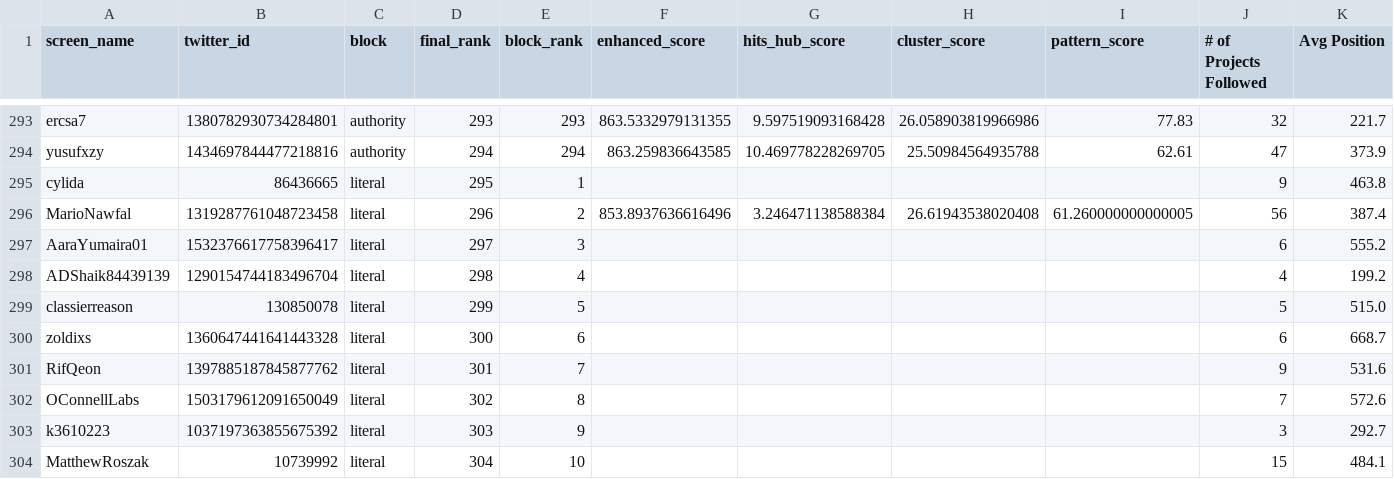
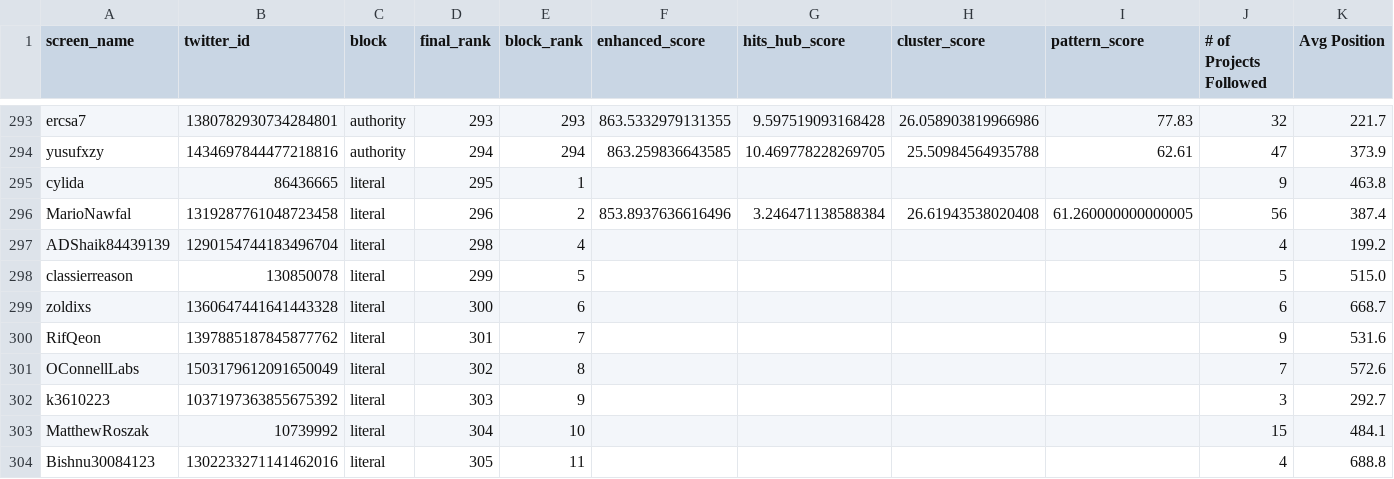
Before and after one commit to carlhuareforge/deal_sourcer_agent, a CSV file: input_usernames.csv, drawn as a sheet; only a part is shown, gaps mark what is left out; the shorter side is filled out with more unchanged rows; rows hold the shown columns only; the diff names each change by its address in the sheet, - before the commit and + after, or states it on an @@ line.

```diff
--- a/input_usernames.csv
+++ b/input_usernames.csv
-row 297: AaraYumaira01 | 1532376617758396417 | literal | 297 | 3 |  |  |  |  | 6 | 555.2
```
Also changed, not shown: 2 other files.
